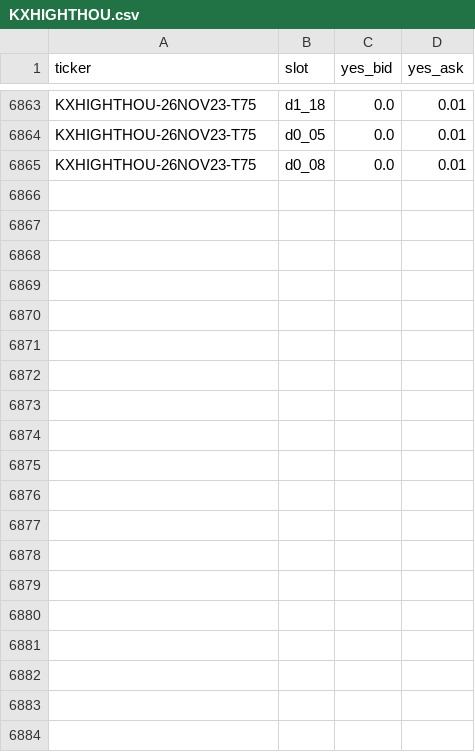
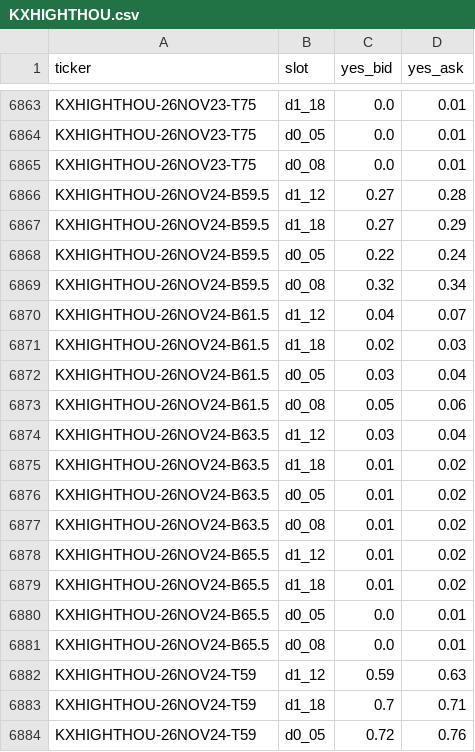
Before and after one commit to lucaslin1-collab/lucaslinweather, a CSV file: data/quotes/KXHIGHTHOU.csv, drawn as a sheet; only a part is shown, gaps mark what is left out; the diff covers the shown part only.

```diff
--- a/data/quotes/KXHIGHTHOU.csv
+++ b/data/quotes/KXHIGHTHOU.csv
@@ -6865 +6865,20 @@ KXHIGHTHOU-26NOV23-T75,d0_05,0.0,0.01
 KXHIGHTHOU-26NOV23-T75,d0_08,0.0,0.01
+KXHIGHTHOU-26NOV24-B59.5,d1_12,0.27,0.28
+KXHIGHTHOU-26NOV24-B59.5,d1_18,0.27,0.29
+KXHIGHTHOU-26NOV24-B59.5,d0_05,0.22,0.24
+KXHIGHTHOU-26NOV24-B59.5,d0_08,0.32,0.34
+KXHIGHTHOU-26NOV24-B61.5,d1_12,0.04,0.07
+KXHIGHTHOU-26NOV24-B61.5,d1_18,0.02,0.03
+KXHIGHTHOU-26NOV24-B61.5,d0_05,0.03,0.04
+KXHIGHTHOU-26NOV24-B61.5,d0_08,0.05,0.06
+KXHIGHTHOU-26NOV24-B63.5,d1_12,0.03,0.04
+KXHIGHTHOU-26NOV24-B63.5,d1_18,0.01,0.02
+KXHIGHTHOU-26NOV24-B63.5,d0_05,0.01,0.02
+KXHIGHTHOU-26NOV24-B63.5,d0_08,0.01,0.02
+KXHIGHTHOU-26NOV24-B65.5,d1_12,0.01,0.02
+KXHIGHTHOU-26NOV24-B65.5,d1_18,0.01,0.02
+KXHIGHTHOU-26NOV24-B65.5,d0_05,0.0,0.01
+KXHIGHTHOU-26NOV24-B65.5,d0_08,0.0,0.01
+KXHIGHTHOU-26NOV24-T59,d1_12,0.59,0.63
+KXHIGHTHOU-26NOV24-T59,d1_18,0.7,0.71
+KXHIGHTHOU-26NOV24-T59,d0_05,0.72,0.76
```
Also changed, not shown: 29 added rows elsewhere in this file, data/quotes/KXHIGHTDAL.csv, data/quotes/KXHIGHTMIN.csv, 51 other files.
